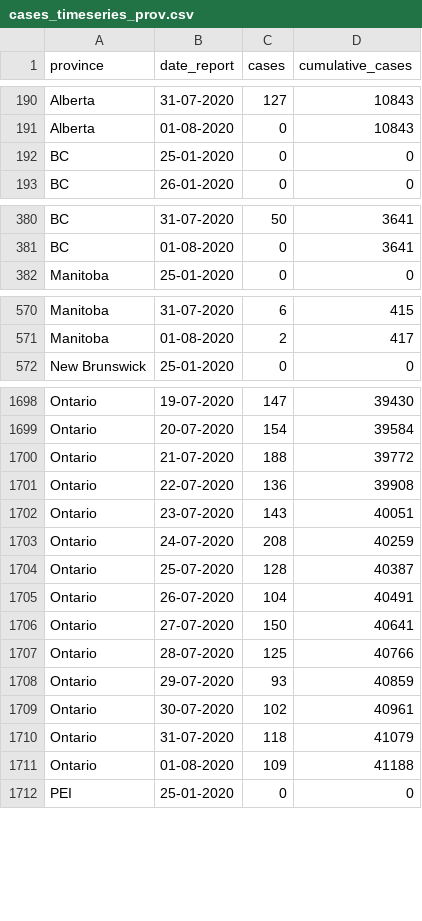
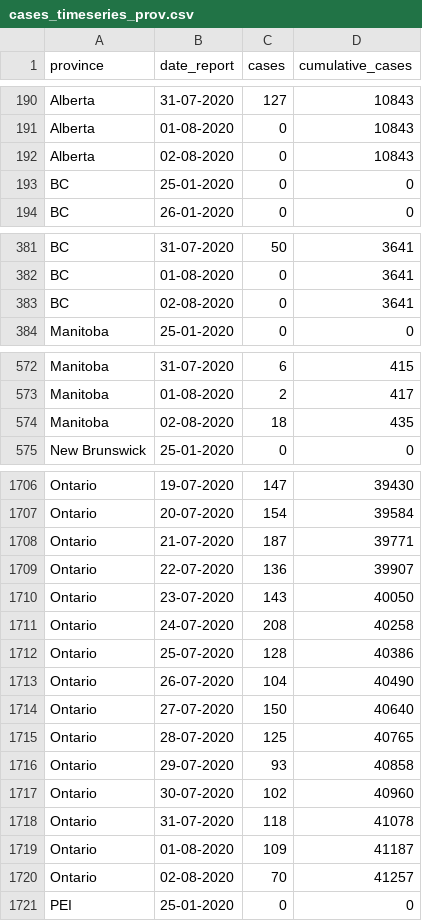
Before and after one commit to linpf/covid19-vis, a CSV file: data/Covid19Canada/timeseries_prov/cases_timeseries_prov.csv, drawn as a sheet; only a part is shown, gaps mark what is left out; the diff covers the shown part only.

```diff
--- a/data/Covid19Canada/timeseries_prov/cases_timeseries_prov.csv
+++ b/data/Covid19Canada/timeseries_prov/cases_timeseries_prov.csv
@@ -191,2 +191,3 @@
 "Alberta","01-08-2020",0,10843
+"Alberta","02-08-2020",0,10843
 "BC","25-01-2020",0,0
@@ -381,2 +382,3 @@
 "BC","01-08-2020",0,3641
+"BC","02-08-2020",0,3641
 "Manitoba","25-01-2020",0,0
@@ -571,2 +573,3 @@
 "Manitoba","01-08-2020",2,417
+"Manitoba","02-08-2020",18,435
 "New Brunswick","25-01-2020",0,0
@@ -1699,14 +1707,15 @@
 "Ontario","20-07-2020",154,39584
-"Ontario","21-07-2020",188,39772
-"Ontario","22-07-2020",136,39908
-"Ontario","23-07-2020",143,40051
-"Ontario","24-07-2020",208,40259
-"Ontario","25-07-2020",128,40387
-"Ontario","26-07-2020",104,40491
-"Ontario","27-07-2020",150,40641
-"Ontario","28-07-2020",125,40766
-"Ontario","29-07-2020",93,40859
-"Ontario","30-07-2020",102,40961
-"Ontario","31-07-2020",118,41079
-"Ontario","01-08-2020",109,41188
+"Ontario","21-07-2020",187,39771
+"Ontario","22-07-2020",136,39907
+"Ontario","23-07-2020",143,40050
+"Ontario","24-07-2020",208,40258
+"Ontario","25-07-2020",128,40386
+"Ontario","26-07-2020",104,40490
+"Ontario","27-07-2020",150,40640
+"Ontario","28-07-2020",125,40765
+"Ontario","29-07-2020",93,40858
+"Ontario","30-07-2020",102,40960
+"Ontario","31-07-2020",118,41078
+"Ontario","01-08-2020",109,41187
+"Ontario","02-08-2020",70,41257
 "PEI","25-01-2020",0,0
```
Also changed, not shown: 10 added rows elsewhere in this file, data/Covid19Canada/testing_cumulative.csv, data/Covid19Canada/timeseries_hr/cases_timeseries_hr.csv, 20 other files.
